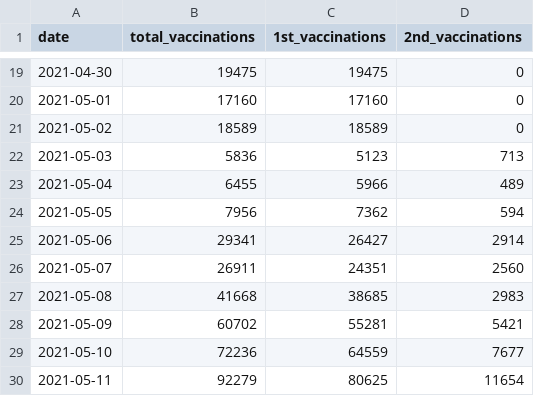
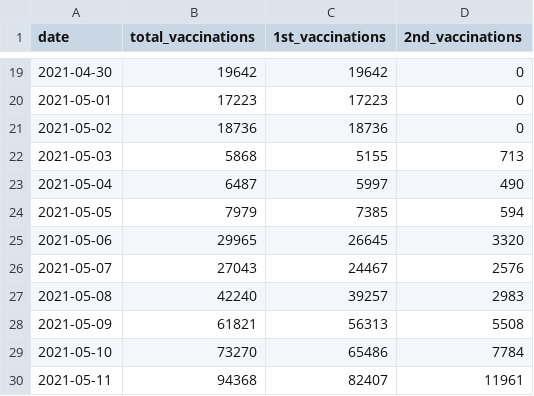
Before and after one commit to Leko/data-jp-covid19-vaccination, a CSV file: data/nationwide/senior_citizen/latest.csv, drawn as a sheet; only a part is shown, gaps mark what is left out; the diff covers the shown part only.

```diff
--- a/data/nationwide/senior_citizen/latest.csv
+++ b/data/nationwide/senior_citizen/latest.csv
@@ -19,12 +19,12 @@ date,total_vaccinations,1st_vaccinations,2nd_vaccinations
-2021-04-30,19475,19475,0
-2021-05-01,17160,17160,0
-2021-05-02,18589,18589,0
-2021-05-03,5836,5123,713
-2021-05-04,6455,5966,489
-2021-05-05,7956,7362,594
-2021-05-06,29341,26427,2914
-2021-05-07,26911,24351,2560
-2021-05-08,41668,38685,2983
-2021-05-09,60702,55281,5421
-2021-05-10,72236,64559,7677
-2021-05-11,92279,80625,11654
+2021-04-30,19642,19642,0
+2021-05-01,17223,17223,0
+2021-05-02,18736,18736,0
+2021-05-03,5868,5155,713
+2021-05-04,6487,5997,490
+2021-05-05,7979,7385,594
+2021-05-06,29965,26645,3320
+2021-05-07,27043,24467,2576
+2021-05-08,42240,39257,2983
+2021-05-09,61821,56313,5508
+2021-05-10,73270,65486,7784
+2021-05-11,94368,82407,11961
```
Also changed, not shown: 1 added row and 56 edited cells elsewhere in this file, data/nationwide/medical_workers/latest.csv, 2 other files.
